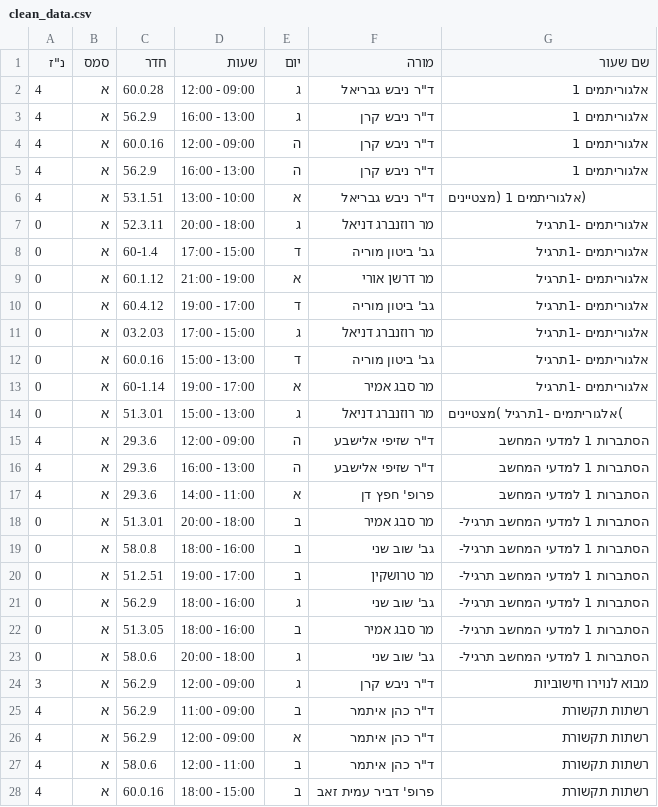
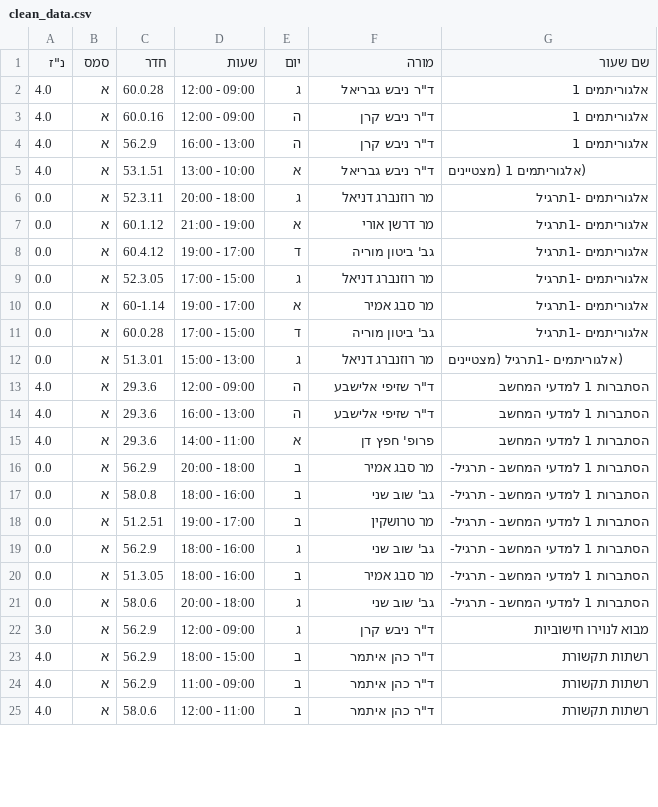
Before and after one commit to ShayGali/Create_Schedule, a CSV file: data/clean_data.csv, drawn as a sheet; only a part is shown; the diff covers the shown part only.

```diff
--- a/data/clean_data.csv
+++ b/data/clean_data.csv
@@ -1,28 +1,25 @@
 "נ""ז",סמס,חדר,שעות,יום,מורה,שם שעור
-4,א,60.0.28,12:00 - 09:00,ג,"ד""ר ניבש גבריאל",אלגוריתמים 1
-4,א,56.2.9,16:00 - 13:00,ג,"ד""ר ניבש קרן",אלגוריתמים 1
-4,א,60.0.16,12:00 - 09:00,ה,"ד""ר ניבש קרן",אלגוריתמים 1
-4,א,56.2.9,16:00 - 13:00,ה,"ד""ר ניבש קרן",אלגוריתמים 1
-4,א,53.1.51,13:00 - 10:00,א,"ד""ר ניבש גבריאל",(אלגוריתמים 1 (מצטיינים
-0,א,52.3.11,20:00 - 18:00,ג,מר רוזנברג דניאל,אלגוריתמים -1תרגיל
-0,א,60-1.4,17:00 - 15:00,ד,גב' ביטון מוריה,אלגוריתמים -1תרגיל
-0,א,60.1.12,21:00 - 19:00,א,מר דרשן אורי,אלגוריתמים -1תרגיל
-0,א,60.4.12,19:00 - 17:00,ד,גב' ביטון מוריה,אלגוריתמים -1תרגיל
-0,א,03.2.03,17:00 - 15:00,ג,מר רוזנברג דניאל,אלגוריתמים -1תרגיל
-0,א,60.0.16,15:00 - 13:00,ד,גב' ביטון מוריה,אלגוריתמים -1תרגיל
-0,א,60-1.14,19:00 - 17:00,א,מר סבג אמיר,אלגוריתמים -1תרגיל
-0,א,51.3.01,15:00 - 13:00,ג,מר רוזנברג דניאל,)אלגוריתמים -1תרגיל )מצטיינים
-4,א,29.3.6,12:00 - 09:00,ה,"ד""ר שזיפי אלישבע",הסתברות 1 למדעי המחשב
-4,א,29.3.6,16:00 - 13:00,ה,"ד""ר שזיפי אלישבע",הסתברות 1 למדעי המחשב
-4,א,29.3.6,14:00 - 11:00,א,פרופ' חפץ דן,הסתברות 1 למדעי המחשב
-0,א,51.3.01,20:00 - 18:00,ב,מר סבג אמיר,הסתברות 1 למדעי המחשב תרגיל-
-0,א,58.0.8,18:00 - 16:00,ב,גב' שוב שני,הסתברות 1 למדעי המחשב תרגיל-
-0,א,51.2.51,19:00 - 17:00,ב,מר טרושקין,הסתברות 1 למדעי המחשב תרגיל-
-0,א,56.2.9,18:00 - 16:00,ג,גב' שוב שני,הסתברות 1 למדעי המחשב תרגיל-
-0,א,51.3.05,18:00 - 16:00,ב,מר סבג אמיר,הסתברות 1 למדעי המחשב תרגיל-
-0,א,58.0.6,20:00 - 18:00,ג,גב' שוב שני,הסתברות 1 למדעי המחשב תרגיל-
-3,א,56.2.9,12:00 - 09:00,ג,"ד""ר ניבש קרן",מבוא לנוירו חישוביות
-4,א,56.2.9,11:00 - 09:00,ב,"ד""ר כהן איתמר",רשתות תקשורת
-4,א,56.2.9,12:00 - 09:00,א,"ד""ר כהן איתמר",רשתות תקשורת
-4,א,58.0.6,12:00 - 11:00,ב,"ד""ר כהן איתמר",רשתות תקשורת
-4,א,60.0.16,18:00 - 15:00,ב,פרופ' דביר עמית זאב,רשתות תקשורת
+4.0,א,60.0.28,12:00 - 09:00,ג,"ד""ר ניבש גבריאל",אלגוריתמים 1
+4.0,א,60.0.16,12:00 - 09:00,ה,"ד""ר ניבש קרן",אלגוריתמים 1
+4.0,א,56.2.9,16:00 - 13:00,ה,"ד""ר ניבש קרן",אלגוריתמים 1
+4.0,א,53.1.51,13:00 - 10:00,א,"ד""ר ניבש גבריאל",(אלגוריתמים 1 (מצטיינים
+0.0,א,52.3.11,20:00 - 18:00,ג,מר רוזנברג דניאל,אלגוריתמים -1תרגיל
+0.0,א,60.1.12,21:00 - 19:00,א,מר דרשן אורי,אלגוריתמים -1תרגיל
+0.0,א,60.4.12,19:00 - 17:00,ד,גב' ביטון מוריה,אלגוריתמים -1תרגיל
+0.0,א,52.3.05,17:00 - 15:00,ג,מר רוזנברג דניאל,אלגוריתמים -1תרגיל
+0.0,א,60-1.14,19:00 - 17:00,א,מר סבג אמיר,אלגוריתמים -1תרגיל
+0.0,א,60.0.28,17:00 - 15:00,ד,גב' ביטון מוריה,אלגוריתמים -1תרגיל
+0.0,א,51.3.01,15:00 - 13:00,ג,מר רוזנברג דניאל,(אלגוריתמים -1תרגיל (מצטיינים
+4.0,א,29.3.6,12:00 - 09:00,ה,"ד""ר שזיפי אלישבע",הסתברות 1 למדעי המחשב
+4.0,א,29.3.6,16:00 - 13:00,ה,"ד""ר שזיפי אלישבע",הסתברות 1 למדעי המחשב
+4.0,א,29.3.6,14:00 - 11:00,א,פרופ' חפץ דן,הסתברות 1 למדעי המחשב
+0.0,א,56.2.9,20:00 - 18:00,ב,מר סבג אמיר,הסתברות 1 למדעי המחשב - תרגיל-
+0.0,א,58.0.8,18:00 - 16:00,ב,גב' שוב שני,הסתברות 1 למדעי המחשב - תרגיל-
+0.0,א,51.2.51,19:00 - 17:00,ב,מר טרושקין,הסתברות 1 למדעי המחשב - תרגיל-
+0.0,א,56.2.9,18:00 - 16:00,ג,גב' שוב שני,הסתברות 1 למדעי המחשב - תרגיל-
+0.0,א,51.3.05,18:00 - 16:00,ב,מר סבג אמיר,הסתברות 1 למדעי המחשב - תרגיל-
+0.0,א,58.0.6,20:00 - 18:00,ג,גב' שוב שני,הסתברות 1 למדעי המחשב - תרגיל-
+3.0,א,56.2.9,12:00 - 09:00,ג,"ד""ר ניבש קרן",מבוא לנוירו חישוביות
+4.0,א,56.2.9,18:00 - 15:00,ב,"ד""ר כהן איתמר",רשתות תקשורת
+4.0,א,56.2.9,11:00 - 09:00,ב,"ד""ר כהן איתמר",רשתות תקשורת
+4.0,א,58.0.6,12:00 - 11:00,ב,"ד""ר כהן איתמר",רשתות תקשורת
```
Also changed, not shown: 4 added rows, 6 removed rows and 24 edited cells elsewhere in this file, data/table.csv, 2 other files.
